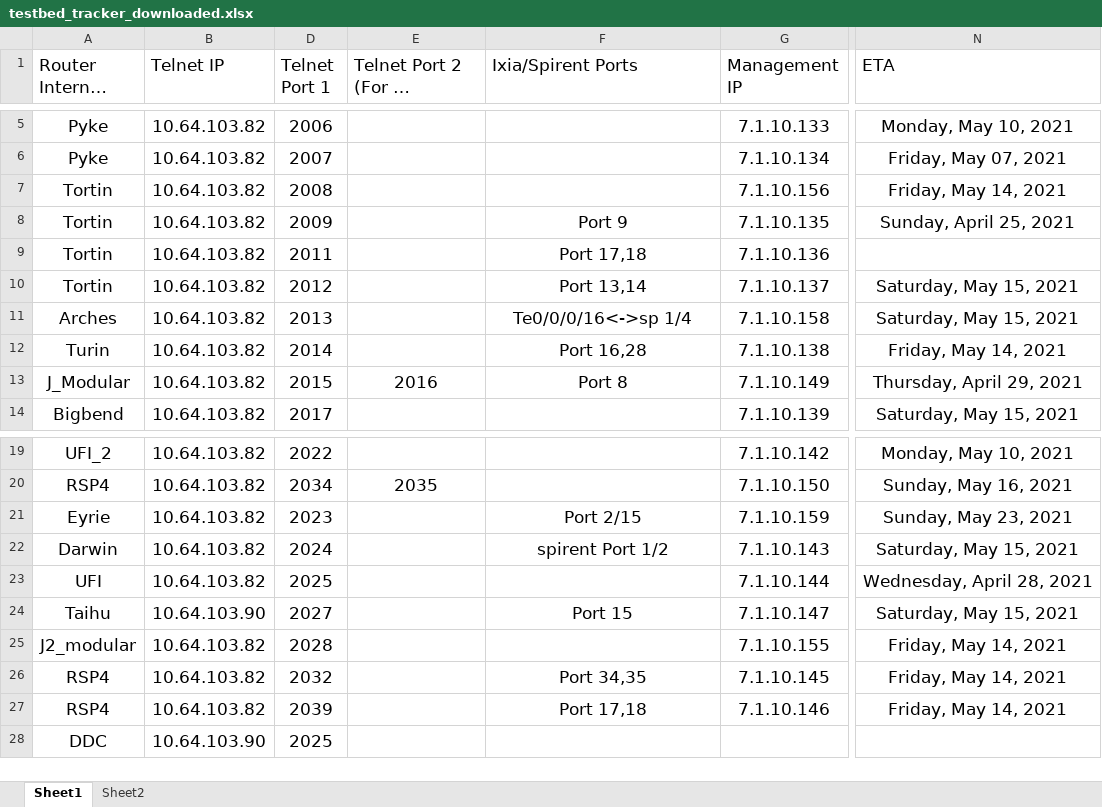
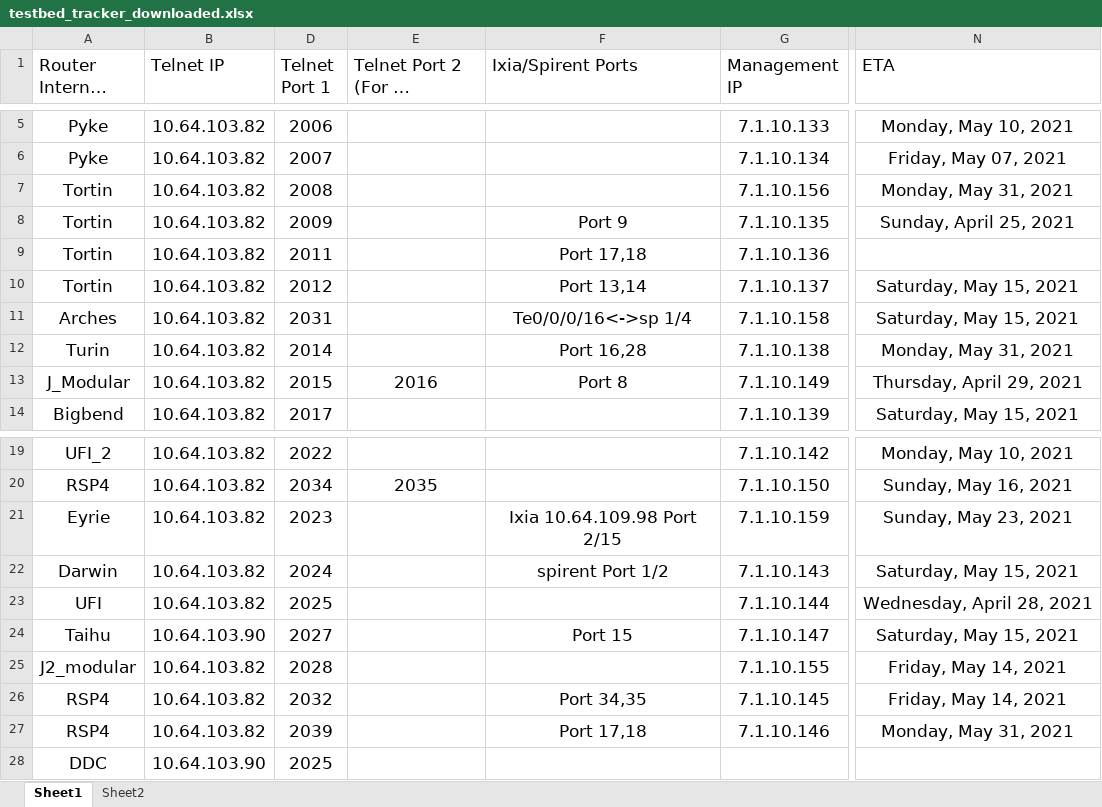
Before and after one commit to mittalakshay6/topology-visualisation, an Excel workbook: tmp/testbed_tracker_downloaded.xlsx, sheet Sheet1, drawn as a sheet; only a part is shown, gaps mark what is left out; long unchanged cells end in …; values as stored, in another font and other column widths than the file's, no borders; conditional formats and table styles not drawn; the diff names each change by its address in the sheet, - before the commit and + after, or states it on an @@ line.

```diff
--- a/tmp/testbed_tracker_downloaded.xlsx (sheet Sheet1)
+++ b/tmp/testbed_tracker_downloaded.xlsx (sheet Sheet1)
-N7 (ETA): Friday, May 14, 2021
+N7 (ETA): Monday, May 31, 2021
-D11 (Telnet Port 1): 2013
+D11 (Telnet Port 1): 2031
-N12 (ETA): Friday, May 14, 2021
+N12 (ETA): Monday, May 31, 2021
-F21 (Ixia/Spirent Ports): Port 2/15
+F21 (Ixia/Spirent Ports): Ixia 10.64.109.98 Port 2/15
-N27 (ETA): Friday, May 14, 2021
+N27 (ETA): Monday, May 31, 2021
```
Also changed, not shown: 7 other files.
